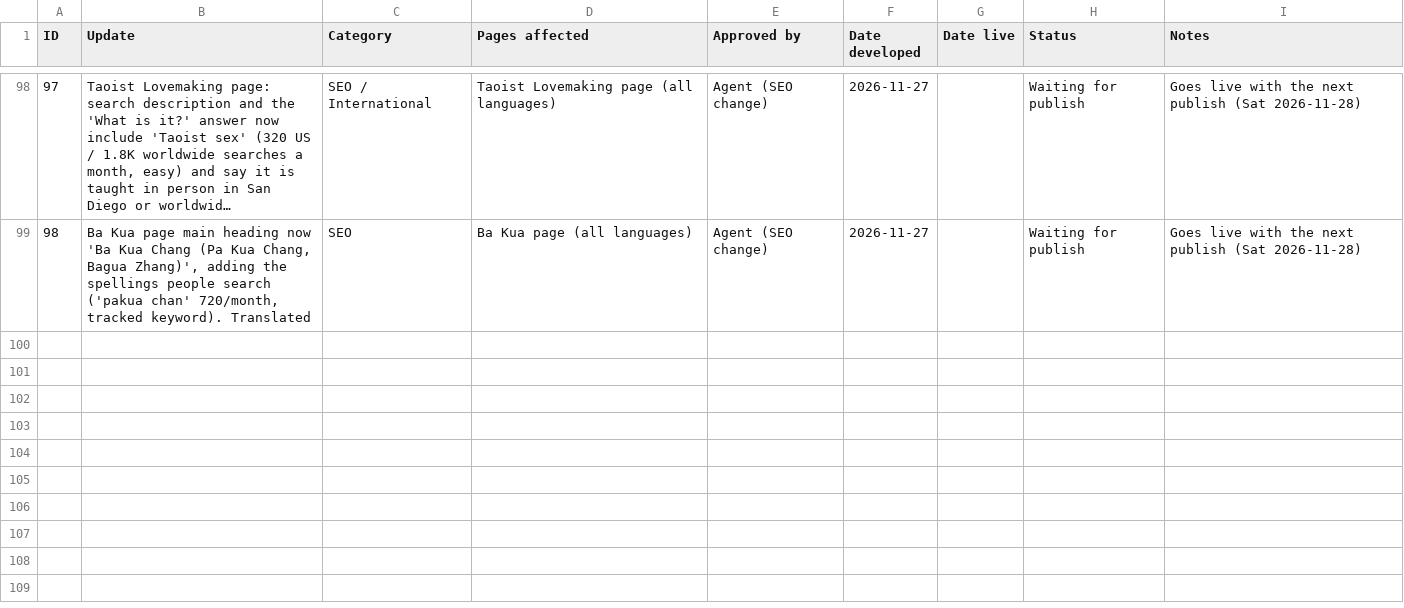
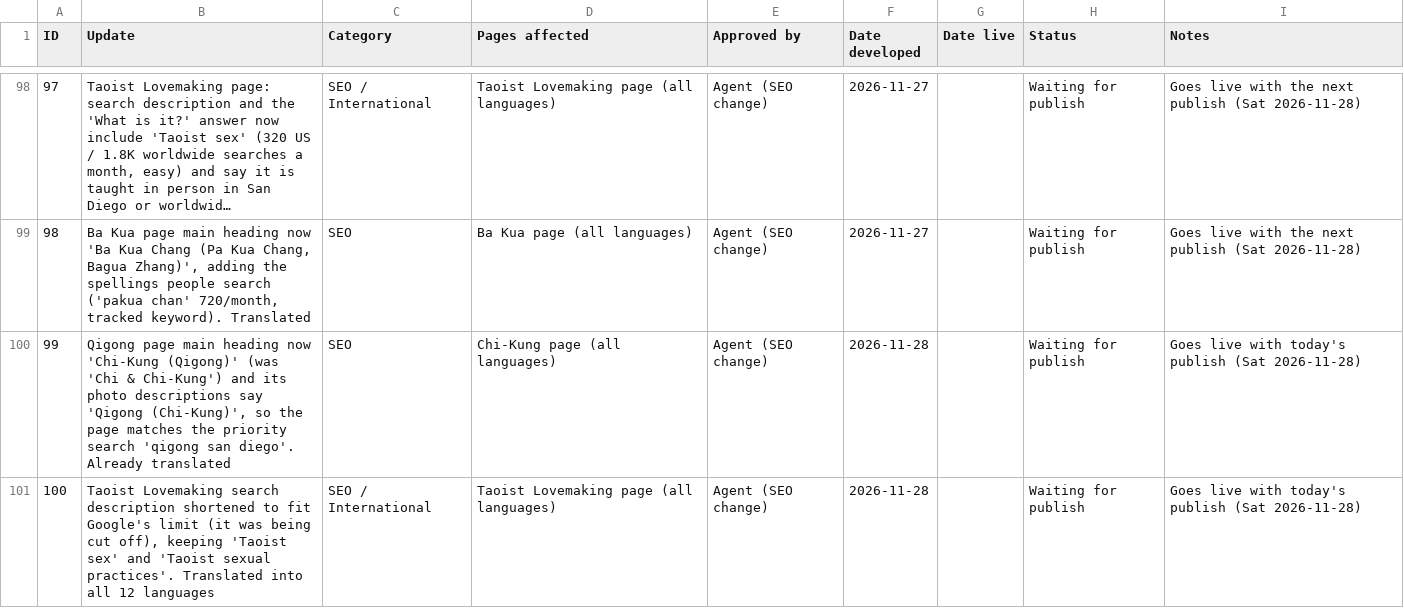
Before and after one commit to siful9h2/l9h, a CSV file: tools/update-log.csv, drawn as a sheet; only a part is shown, gaps mark what is left out; long unchanged cells end in ….

```diff
--- a/tools/update-log.csv
+++ b/tools/update-log.csv
@@ -99 +99,3 @@ ID,Update,Category,Pages affected,Approved by,Date developed,Date live,Status,No
 98,"Ba Kua page main heading now 'Ba Kua Chang (Pa Kua Chang, Bagua Zhang)', adding the spellings people search ('pakua chan' 720/month, tracked keyword). Translated",SEO,Ba Kua page (all languages),Agent (SEO change),2026-11-27,,Waiting for publish,Goes live with the next publish (Sat 2026-11-28)
+99,"Qigong page main heading now 'Chi-Kung (Qigong)' (was 'Chi & Chi-Kung') and its photo descriptions say 'Qigong (Chi-Kung)', so the page matches the priority search 'qigong san diego'. Already translated",SEO,Chi-Kung page (all languages),Agent (SEO change),2026-11-28,,Waiting for publish,Goes live with today's publish (Sat 2026-11-28)
+100,"Taoist Lovemaking search description shortened to fit Google's limit (it was being cut off), keeping 'Taoist sex' and 'Taoist sexual practices'. Translated into all 12 languages",SEO / International,Taoist Lovemaking page (all languages),Agent (SEO change),2026-11-28,,Waiting for publish,Goes live with today's publish (Sat 2026-11-28)
```
Also changed, not shown: 15 other files.
